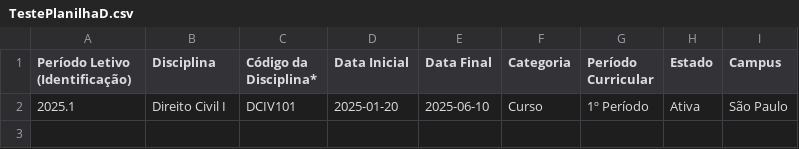
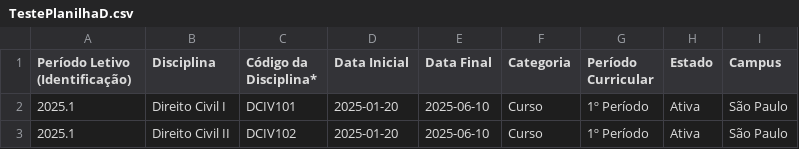
Before and after one commit to DanielMota04/DesafioBonsae, a CSV file: Front-end/src/planilhas/TestePlanilhaD.csv, drawn as a sheet; the diff names each change by its address in the sheet, - before the commit and + after, or states it on an @@ line.

```diff
--- a/Front-end/src/planilhas/TestePlanilhaD.csv
+++ b/Front-end/src/planilhas/TestePlanilhaD.csv
+row 3: 2025.1 | Direito Civil II | DCIV102 | 2025-01-20 | 2025-06-10 | Curso | 1º Período | Ativa | São Paulo
```
Also changed, not shown: 1 other file.
